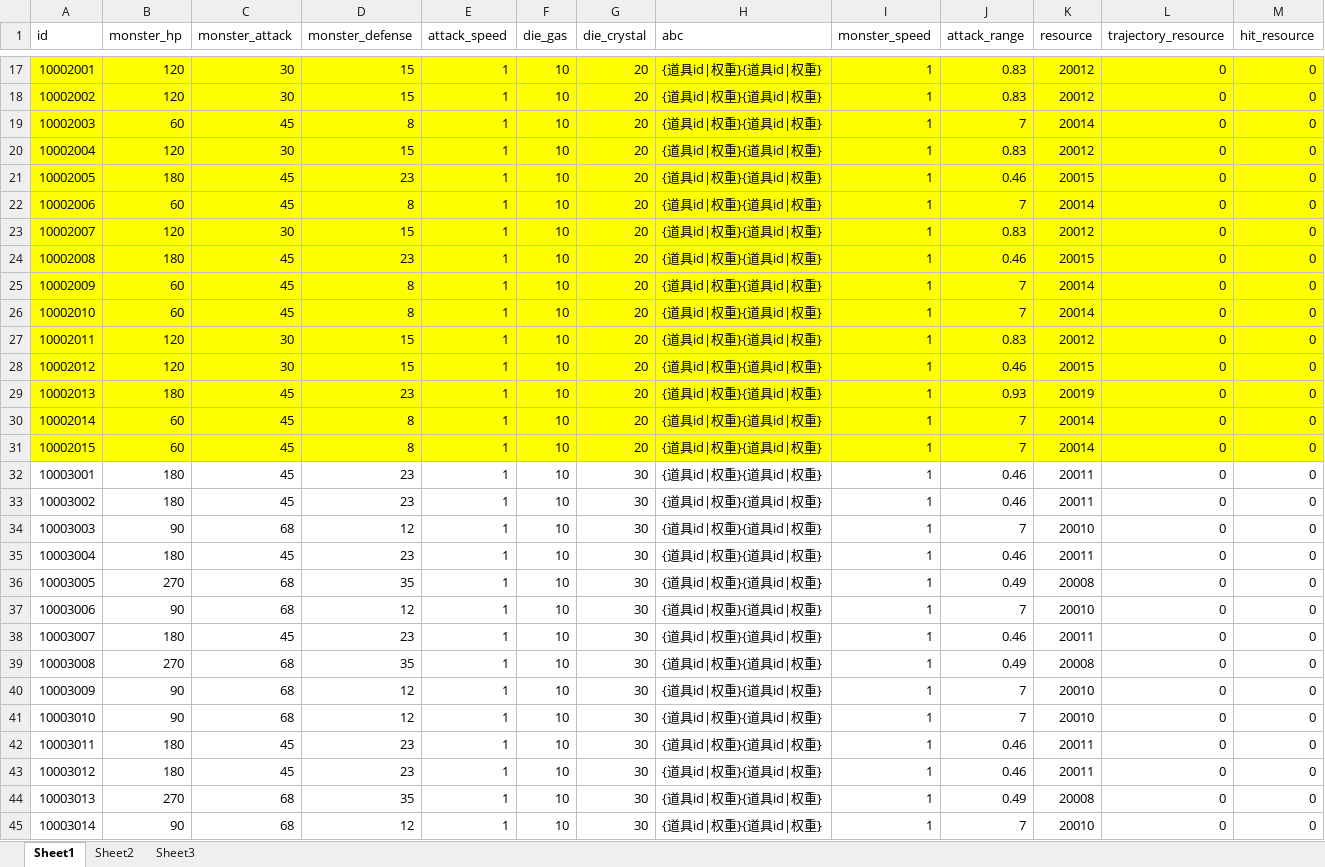
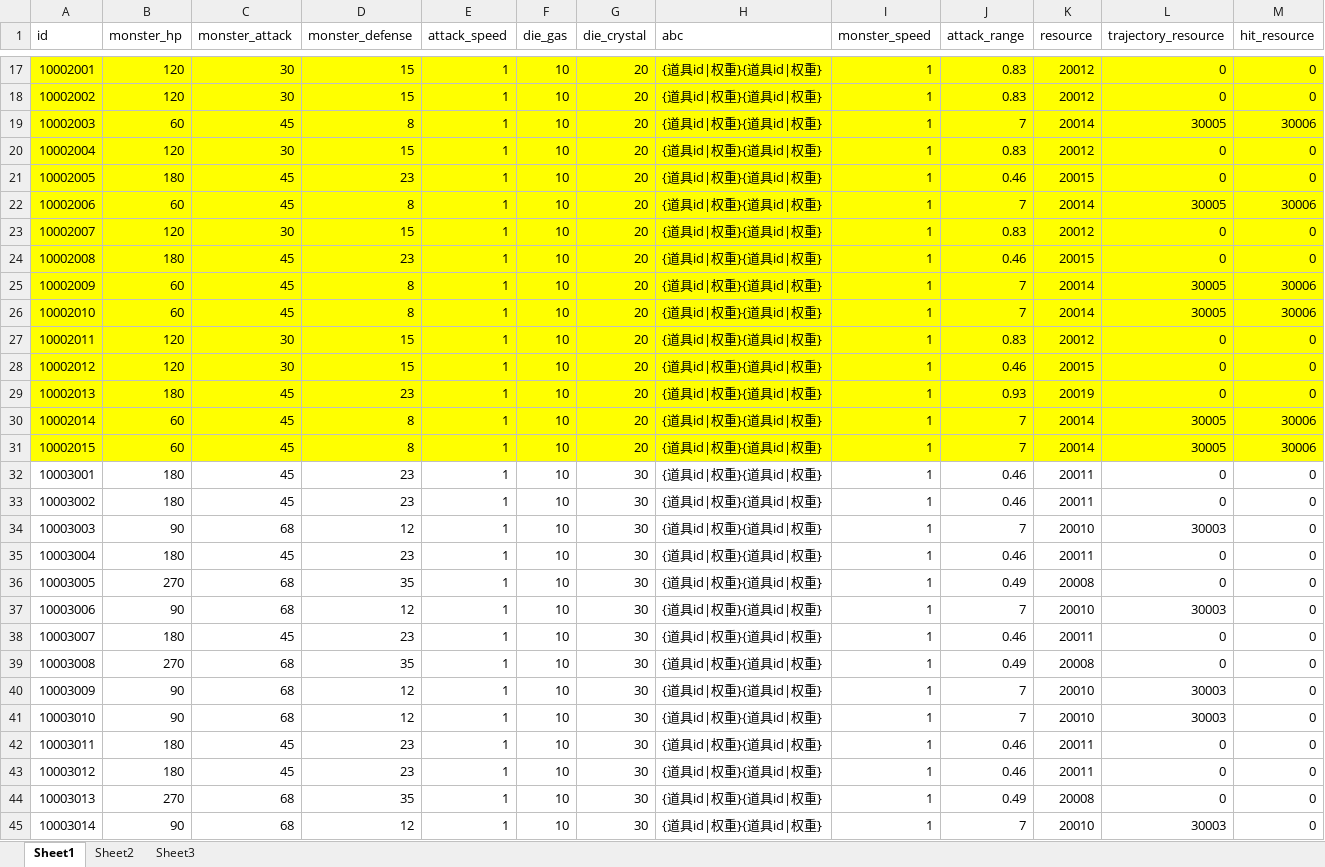
Before and after one commit to a1321253646/ourGame, an Excel workbook: other/配置表/g-怪物配置表.xlsx, sheet Sheet1, drawn as a sheet; only a part is shown, gaps mark what is left out; values as stored, in another font and other column widths than the file's, no borders; the diff covers the shown part only; the diff names each change by its address in the sheet, - before the commit and + after, or states it on an @@ line.

```diff
--- a/other/配置表/g-怪物配置表.xlsx (sheet Sheet1)
+++ b/other/配置表/g-怪物配置表.xlsx (sheet Sheet1)
-L19 (trajectory_resource): 0
+L19 (trajectory_resource): 30005
-M19 (hit_resource): 0
+M19 (hit_resource): 30006
-L22 (trajectory_resource): 0
+L22 (trajectory_resource): 30005
-M22 (hit_resource): 0
+M22 (hit_resource): 30006
-L25:L26 (trajectory_resource): 0
+L25:L26 (trajectory_resource): 30005
-M25:M26 (hit_resource): 0
+M25:M26 (hit_resource): 30006
-L30:L31 (trajectory_resource): 0
+L30:L31 (trajectory_resource): 30005
-M30:M31 (hit_resource): 0
+M30:M31 (hit_resource): 30006
-L34 (trajectory_resource): 0
+L34 (trajectory_resource): 30003
-L37 (trajectory_resource): 0
+L37 (trajectory_resource): 30003
-L40:L41 (trajectory_resource): 0
+L40:L41 (trajectory_resource): 30003
-L45 (trajectory_resource): 0
+L45 (trajectory_resource): 30003
```
Also changed, not shown: 132 edited cells elsewhere in this sheet, other/配置表/z-资源配置表.xlsx, 55 other files.
